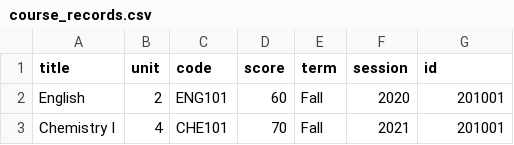
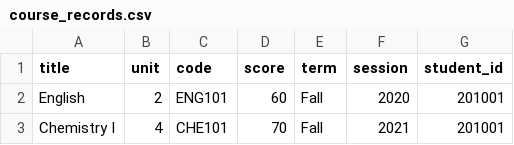
Before and after one commit to gabidoye/students_cgpa_python, a CSV file: data/course_records.csv, drawn as a sheet; only a part is shown.

```diff
--- a/data/course_records.csv
+++ b/data/course_records.csv
@@ -1,2 +1,2 @@
-title,unit,code,score,term,session,id
+title,unit,code,score,term,session,student_id
 English,2,ENG101,60,Fall,2020,201001
```
Also changed, not shown: data/student_record.csv.
